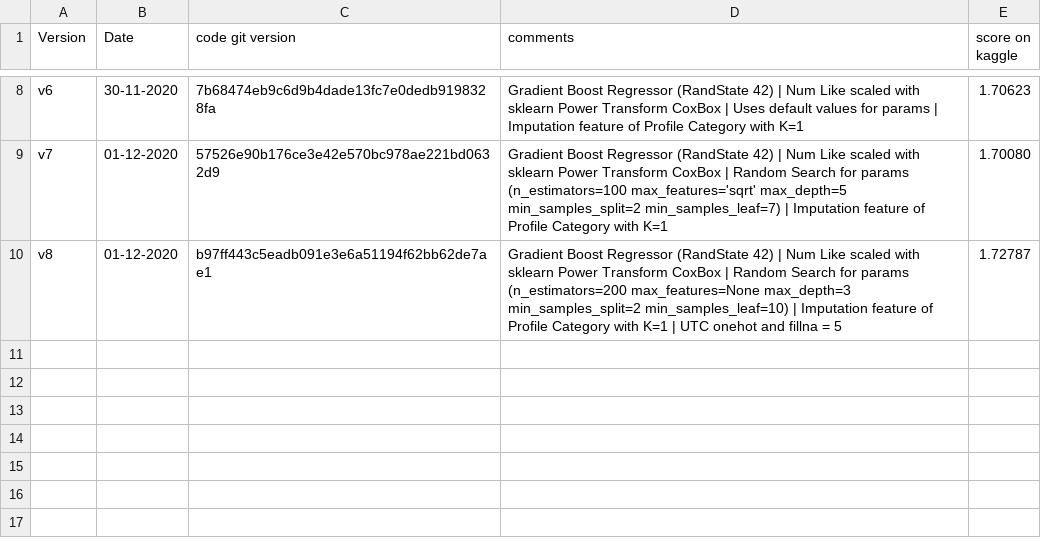
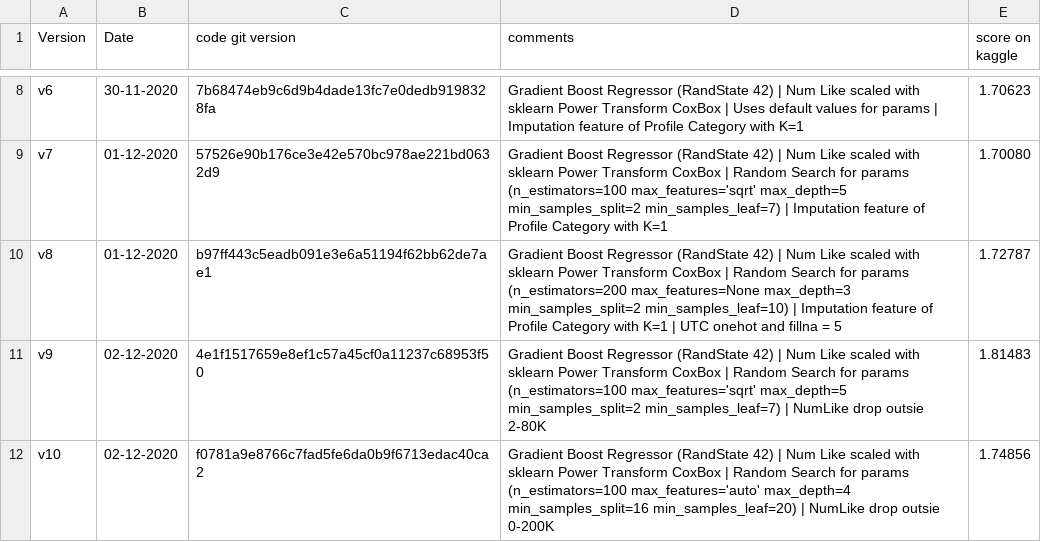
Before and after one commit to aelimame/DataScienceProject, a CSV file: submissions/submissions_info.csv, drawn as a sheet; only a part is shown, gaps mark what is left out.

Commit message:
Updated submission info and added prediction file v10 (score 1.74)
Updated submission info and added prediction file v10 (Also added v9 description in info.csv)

```diff
--- a/submissions/submissions_info.csv
+++ b/submissions/submissions_info.csv
@@ -10 +10,3 @@ v7, 01-12-2020,57526e90b176ce3e42e570bc978ae221bd0632d9,"Gradient Boost Regresso
 v8, 01-12-2020,b97ff443c5eadb091e3e6a51194f62bb62de7ae1,"Gradient Boost Regressor (RandState 42) | Num Like scaled with sklearn Power Transform CoxBox | Random Search for params (n_estimators=200 max_features=None max_depth=3 min_samples_split=2 min_samples_leaf=10) | Imputation feature of Profile Category with K=1 | UTC onehot and fillna = 5", 1.72787
+v9, 02-12-2020,4e1f1517659e8ef1c57a45cf0a11237c68953f50 ,"Gradient Boost Regressor (RandState 42) | Num Like scaled with sklearn Power Transform CoxBox | Random Search for params (n_estimators=100 max_features='sqrt' max_depth=5 min_samples_split=2 min_samples_leaf=7) | NumLike drop outsie 2-80K", 1.81483
+v10, 02-12-2020,f0781a9e8766c7fad5fe6da0b9f6713edac40ca2,"Gradient Boost Regressor (RandState 42) | Num Like scaled with sklearn Power Transform CoxBox | Random Search for params (n_estimators=100 max_features='auto' max_depth=4 min_samples_split=16 min_samples_leaf=20) | NumLike drop outsie 0-200K", 1.74856
```
Also changed, not shown: 1 other file.
